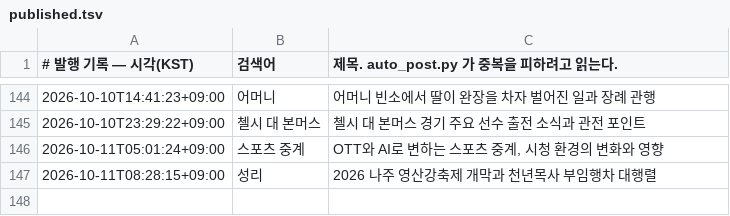
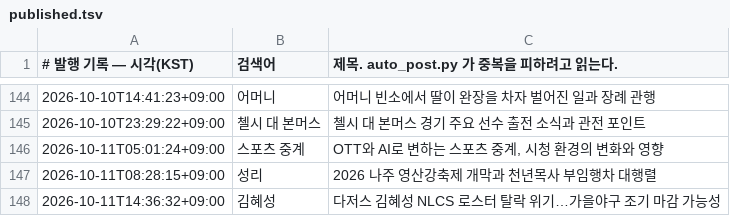
Before and after one commit to Justies83/JUSTIES, a TSV file: scripts/blogspot/state/published.tsv, drawn as a sheet; only a part is shown, gaps mark what is left out.

Commit message:
블로그 자동 발행 기록 [skip ci]

```diff
--- a/scripts/blogspot/state/published.tsv
+++ b/scripts/blogspot/state/published.tsv
@@ -147 +147,2 @@
 2026-10-11T08:28:15+09:00	성리	2026 나주 영산강축제 개막과 천년목사 부임행차 대행렬
+2026-10-11T14:36:32+09:00	김혜성	다저스 김혜성 NLCS 로스터 탈락 위기…가을야구 조기 마감 가능성
```
